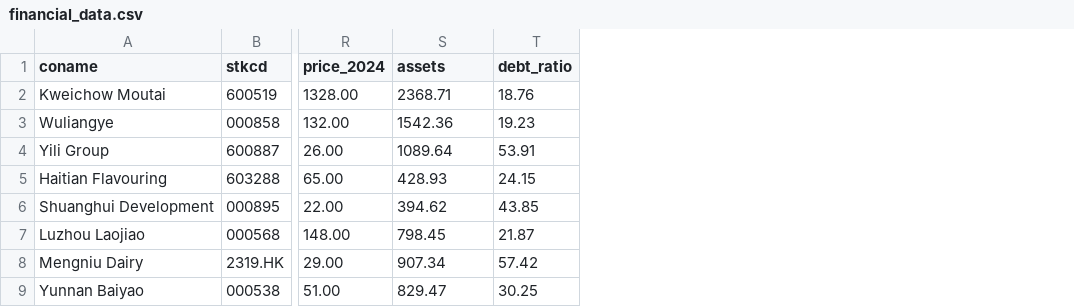
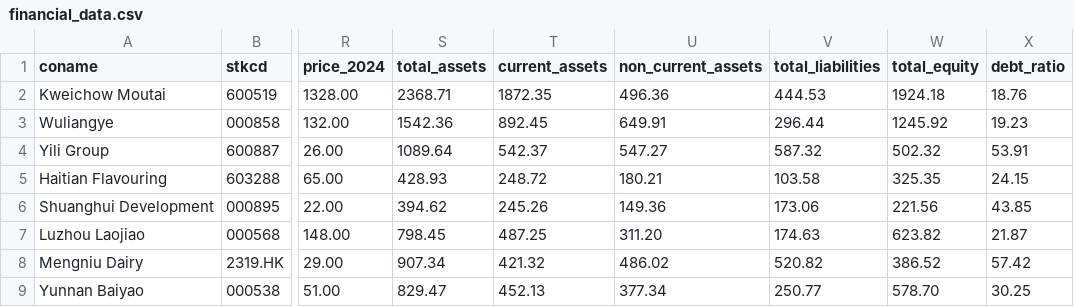
Before and after one commit to jiahuili2402/acc102-financial-analysis-tool, a CSV file: financial_data.csv, drawn as a sheet; only a part is shown, gaps mark what is left out; the diff names each change by its address in the sheet, - before the commit and + after, or states it on an @@ line.

Commit message:
Update financial_data.csv

```diff
--- a/financial_data.csv
+++ b/financial_data.csv
+column T (current_assets), rows 2-9: 1872.35 | 892.45 | 542.37 | 248.72 | 245.26 | 487.25 | 421.32 | 452.13
+column U (non_current_assets), rows 2-9: 496.36 | 649.91 | 547.27 | 180.21 | 149.36 | 311.20 | 486.02 | 377.34
+column V (total_liabilities), rows 2-9: 444.53 | 296.44 | 587.32 | 103.58 | 173.06 | 174.63 | 520.82 | 250.77
+column W (total_equity), rows 2-9: 1924.18 | 1245.92 | 502.32 | 325.35 | 221.56 | 623.82 | 386.52 | 578.70
-S1: assets
+S1: total_assets
```
